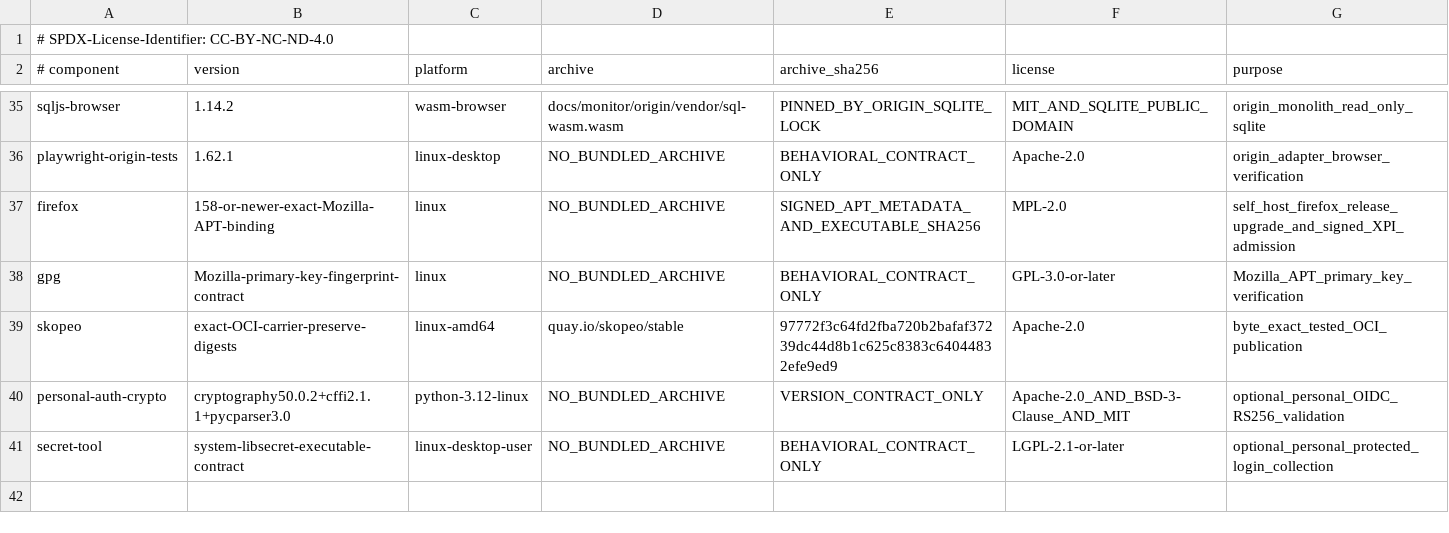
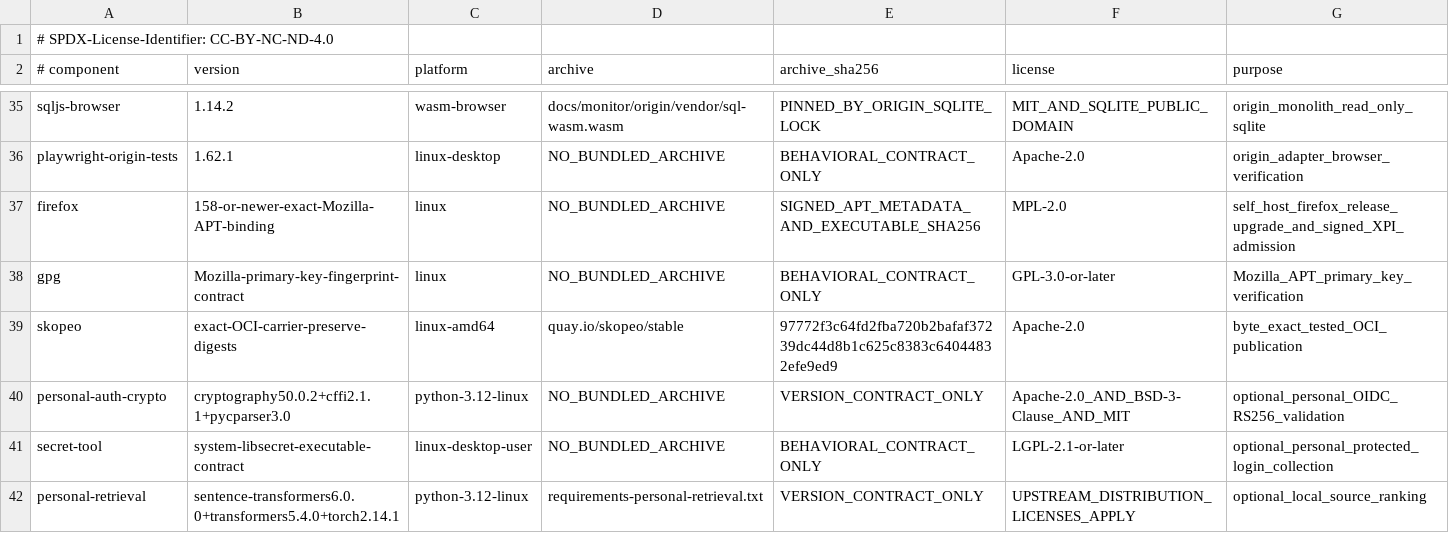
Before and after one commit to ingolf-lohmann/qik-vrt, a TSV file: runtime/toolchains/TOOLCHAIN.lock.tsv, drawn as a sheet; only a part is shown, gaps mark what is left out; the diff names each change by its address in the sheet, - before the commit and + after, or states it on an @@ line.

Commit message:
feat(personal): add opt-in verified local source ranking
Extend the existing authenticated Personal terminal with a pinned local multivector adapter and source-bound preview. Preserve SSO/native admission, default-off activation, source hashes, offline model loading and implementation license boundaries.

QIKVRT-Human-Actor: Ingolf Lohmann
QIKVRT-AI-Actor: Codex
QIKVRT-Contribution-Record: state/work_units/QIKVRT_PERSONAL_LOCAL_RETRIEVAL_20261020_V1.json
QIKVRT-Human-Decision: ACCEPTED

```diff
--- a/runtime/toolchains/TOOLCHAIN.lock.tsv
+++ b/runtime/toolchains/TOOLCHAIN.lock.tsv
+row 42: personal-retrieval | sentence-transformers6.0.0+transformers5.4.0+torch2.14.1 | python-3.12-linux | requirements-personal-retrieval.txt | VERSION_CONTRACT_ONLY | UPSTREAM_DISTRIBUTION_LICENSES_APPLY | optional_local_source_ranking
```
Also changed, not shown: 18 other files.
